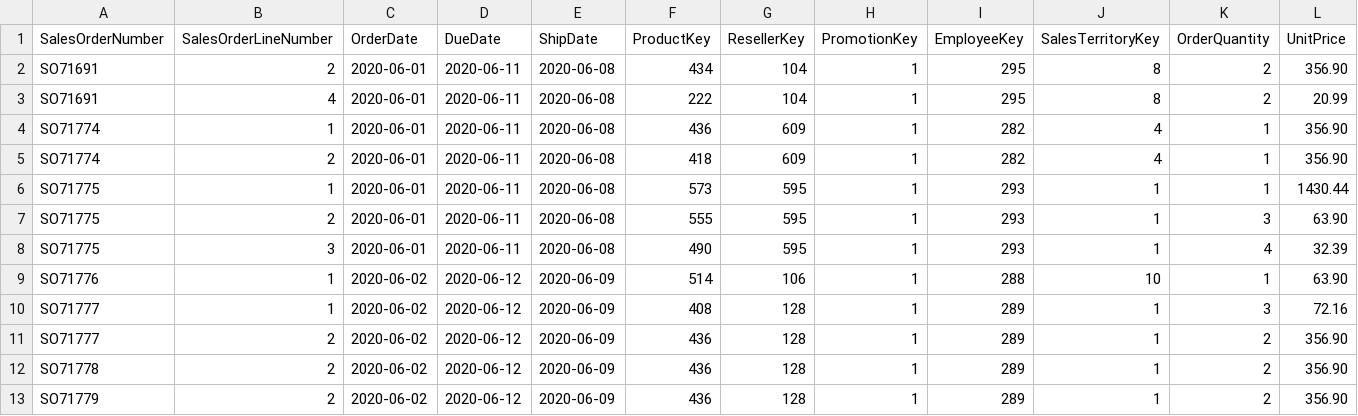
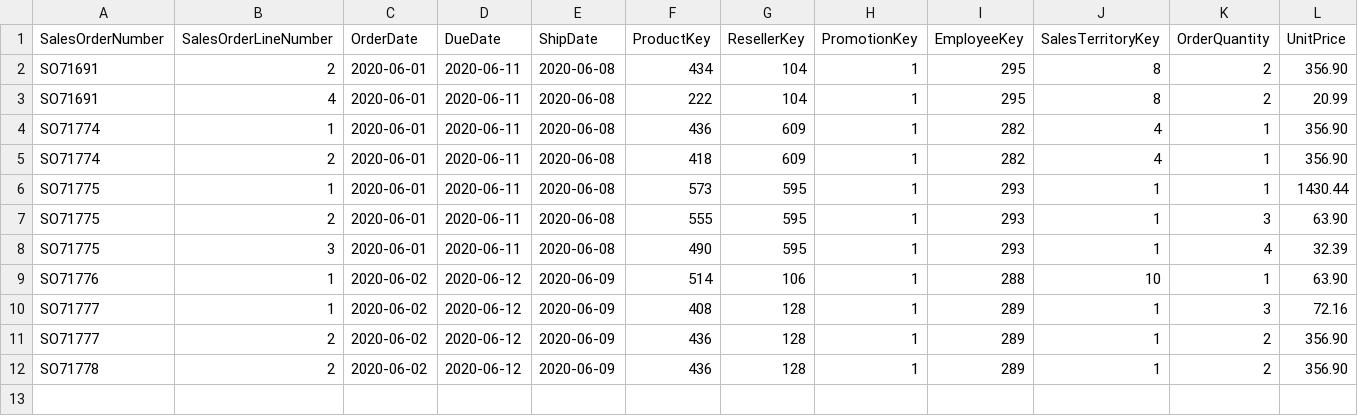
Before and after one commit to AlbertoPascualFdez/demo_fabric, a CSV file: ResellerSales.csv, drawn as a sheet; only a part is shown; rows hold the shown columns only; the diff names each change by its address in the sheet, - before the commit and + after, or states it on an @@ line.

Commit message:
Update ResellerSales.csv

```diff
--- a/ResellerSales.csv
+++ b/ResellerSales.csv
-row 13: SO71779 | 2 | 2020-06-02 | 2020-06-12 | 2020-06-09 | 436 | 128 | 1 | 289 | 1 | 2 | 356.90
```
